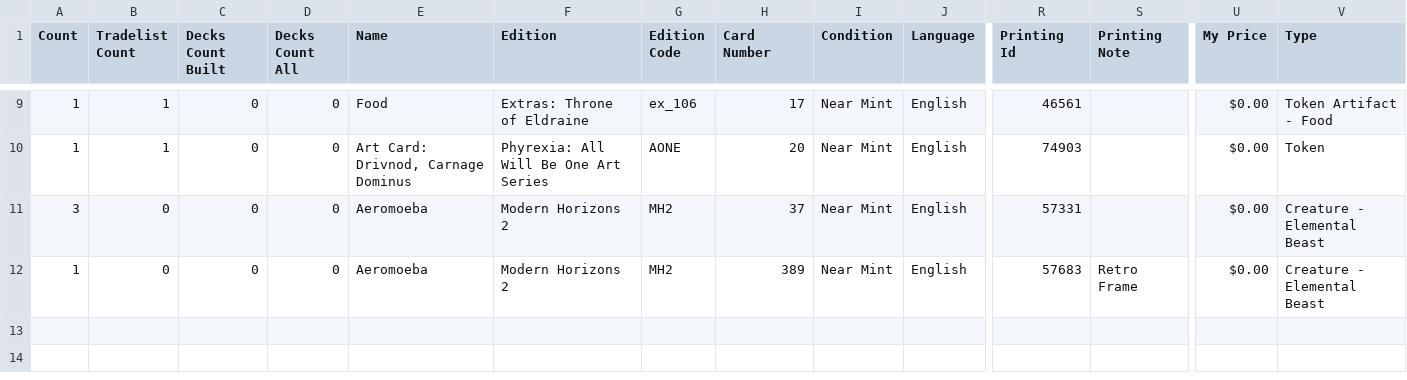
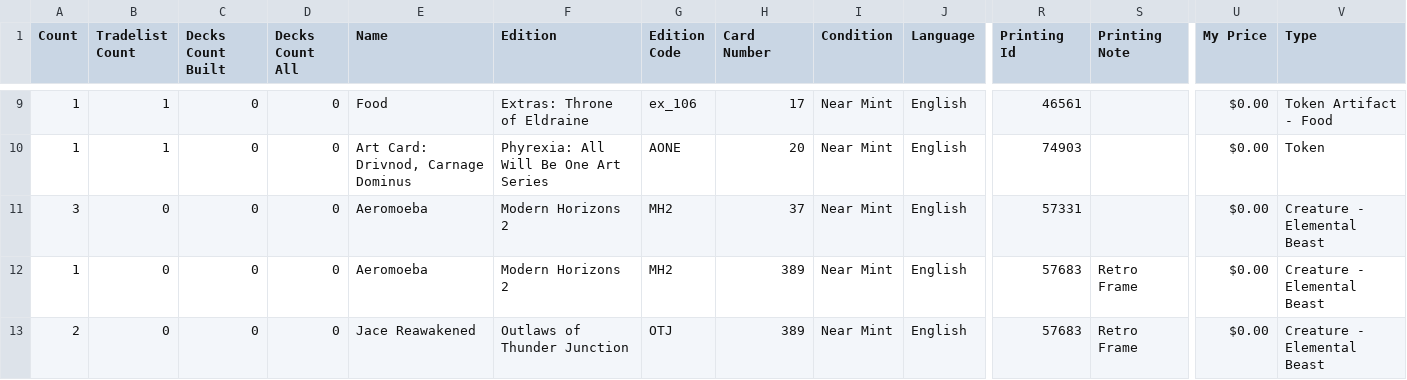
Before and after one commit to PsykoFant/CollectaMundo, a CSV file: CollectaMundo/TestFiles/Inventory_subset.csv, drawn as a sheet; only a part is shown, gaps mark what is left out; rows hold the shown columns only; the diff names each change by its address in the sheet, - before the commit and + after, or states it on an @@ line.

```diff
--- a/CollectaMundo/TestFiles/Inventory_subset.csv
+++ b/CollectaMundo/TestFiles/Inventory_subset.csv
+row 13: 2 | 0 | 0 | 0 | Jace Reawakened | Outlaws of Thunder Junction | OTJ | 389 | Near Mint | English | 57683 | Retro Frame | $0.00 | Creature - Elemental Beast
```
Also changed, not shown: 4 other files.
